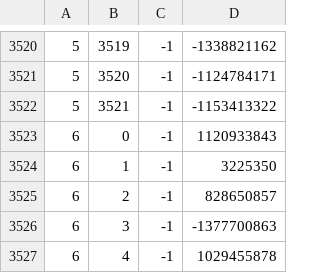
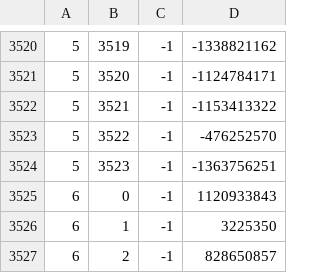
Before and after one commit to RuneStar/cache-names, a TSV file: name-hashes.tsv, drawn as a sheet; only a part is shown, gaps mark what is left out; the shorter side is filled out with more unchanged rows; the diff names each change by its address in the sheet, - before the commit and + after, or states it on an @@ line.

```diff
--- a/name-hashes.tsv
+++ b/name-hashes.tsv
+row 3523: 5 | 3522 | -1 | -476252570
+row 3524: 5 | 3523 | -1 | -1363756251
```
Also changed, not shown: names.tsv.
